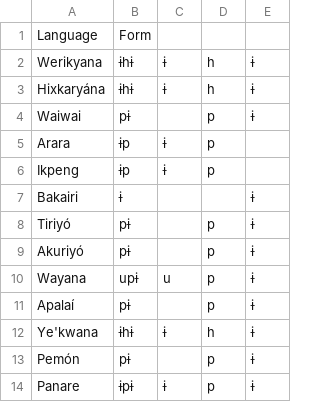
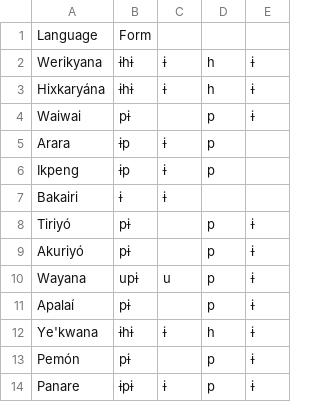
Before and after one commit to fmatter/cariban_irregular_1, a CSV file: workflow/data_output/bathe_tr_1.csv, drawn as a sheet.

```diff
--- a/workflow/data_output/bathe_tr_1.csv
+++ b/workflow/data_output/bathe_tr_1.csv
@@ -6,3 +6,3 @@ Arara,ɨp,ɨ,p,
 Ikpeng,ɨp,ɨ,p,
-Bakairi,ɨ,,,ɨ
+Bakairi,ɨ,ɨ,,
 Tiriyó,pɨ,,p,ɨ
```
Also changed, not shown: workflow/data_output/bathe_intr_1.csv, workflow/data_output/go.csv, 50 other files.
